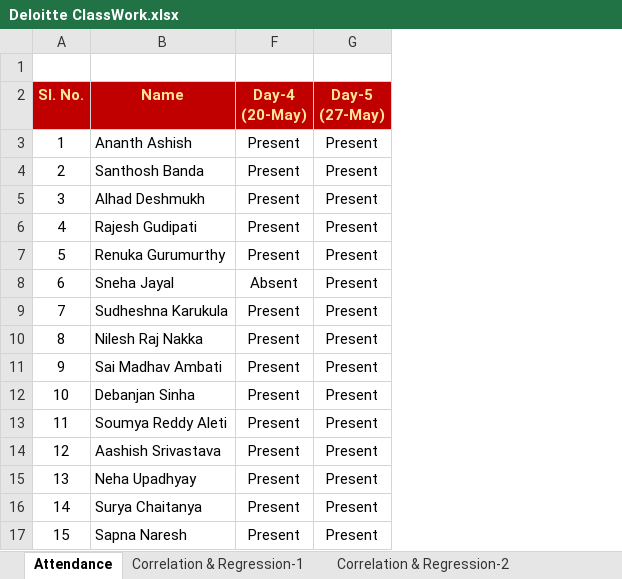
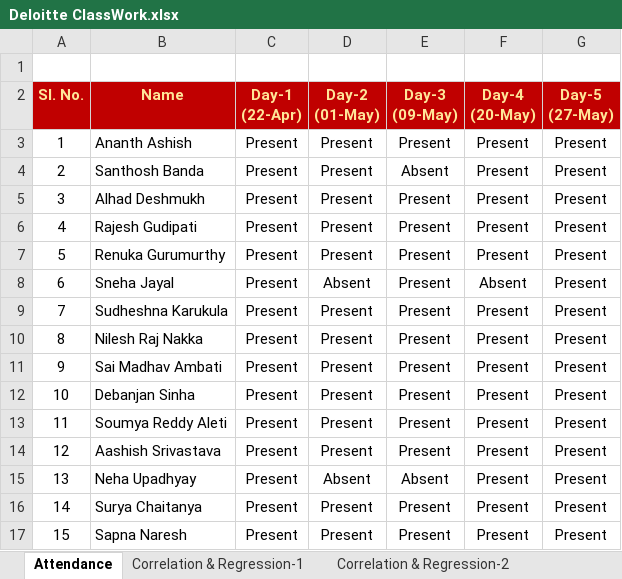
Before and after one commit to toarnabtrainer/Six_Sigma_Deloitte, an Excel workbook: Deloitte ClassWork.xlsx, sheet Attendance, drawn as a sheet; values as stored, in another font and other column widths than the file's, no borders; conditional formats not drawn; the diff names each change by its address in the sheet, - before the commit and + after, or states it on an @@ line.

```diff
--- a/Deloitte ClassWork.xlsx (sheet Attendance)
+++ b/Deloitte ClassWork.xlsx (sheet Attendance)
@@ column C (Day-1 (22-Apr)) unhidden, rows 3-17: all Present @@
@@ column D (Day-2 (01-May)) unhidden, rows 3-17: Present | Present | Present | Present | Present | Absent | Present | Present | Present | Present | Present | Present | Absent | Present | Present @@
@@ column E (Day-3 (09-May)) unhidden, rows 3-17: Present | Absent | Present | Present | Present | Present | Present | Present | Present | Present | Present | Present | Absent | Present | Present @@
```
Also changed, not shown: other sheet tabs, charts or pictures.
